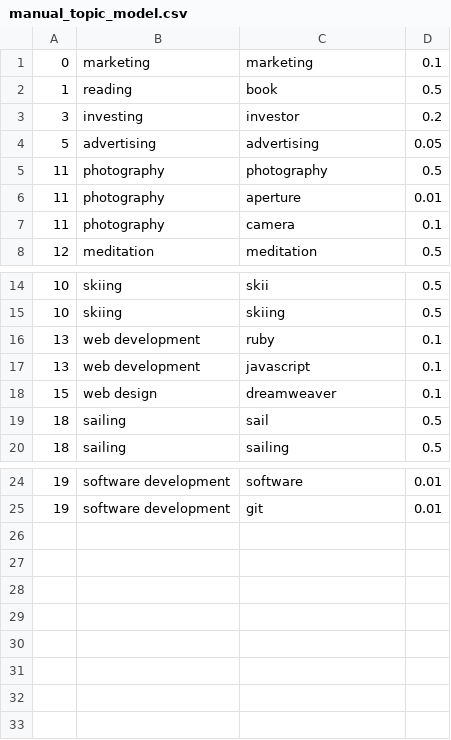
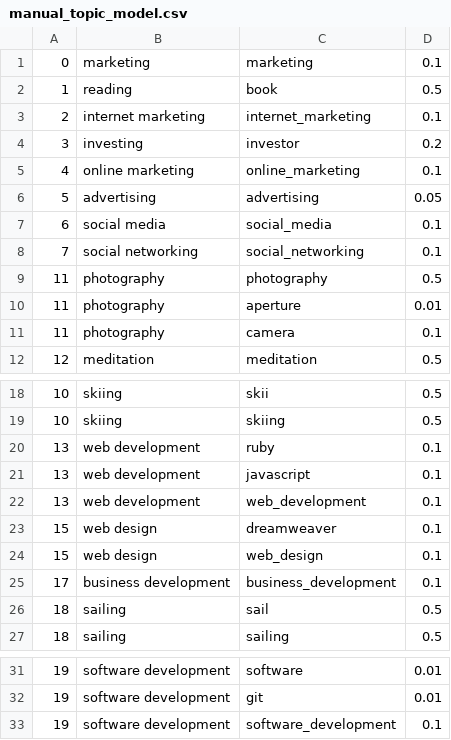
Before and after one commit to yj-soh/interest-inference-social-network, a CSV file: resources/manual_topic_model.csv, drawn as a sheet; only a part is shown, gaps mark what is left out.

Commit message:
only use linkedin topic model for feature building. linkedinparser generate bigrams. added best lda topic model for linkedin

```diff
--- a/resources/manual_topic_model.csv
+++ b/resources/manual_topic_model.csv
@@ -2,4 +2,8 @@
 1,reading,book,0.5
+2,internet marketing,internet_marketing,0.1
 3,investing,investor,0.2
+4,online marketing,online_marketing,0.1
 5,advertising,advertising,0.05
+6,social media,social_media,0.1
+7,social networking,social_networking,0.1
 11,photography,photography,0.5
@@ -17,3 +21,6 @@
 13,web development,javascript,0.1
+13,web development,web_development,0.1
 15,web design,dreamweaver,0.1
+15,web design,web_design,0.1
+17,business development,business_development,0.1
 18,sailing,sail,0.5
@@ -25 +32,2 @@
 19,software development,git,0.01
+19,software development,software_development,0.1
```
Also changed, not shown: 3 other files.
